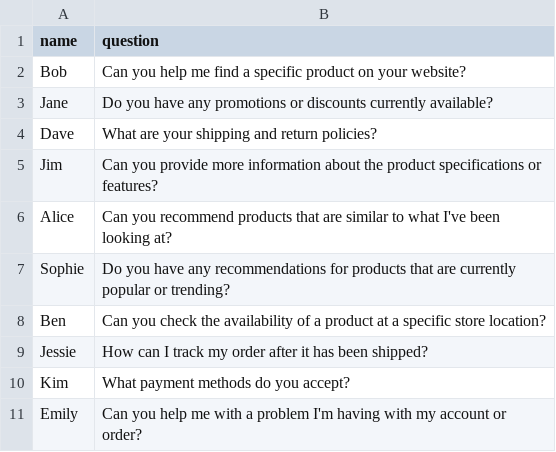
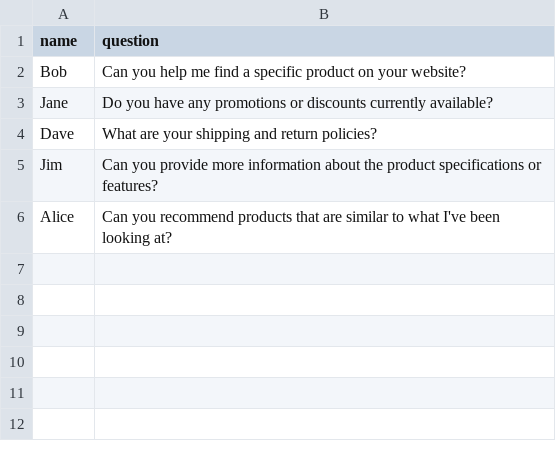
Before and after one commit to apolloapi/modsysML, a CSV file: examples/vars.csv (was apollo/module_utils/vars.csv), drawn as a sheet; the diff names each change by its address in the sheet, - before the commit and + after, or states it on an @@ line.

```diff
--- a/apollo/module_utils/vars.csv
+++ b/examples/vars.csv
-row 7: Sophie | Do you have any recommendations for products that are currently popular or trending?
-row 8: Ben | Can you check the availability of a product at a specific store location?
-row 9: Jessie | How can I track my order after it has been shipped?
-row 10: Kim | What payment methods do you accept?
-row 11: Emily | Can you help me with a problem I'm having with my account or order?
```
Also changed, not shown: 26 other files.
